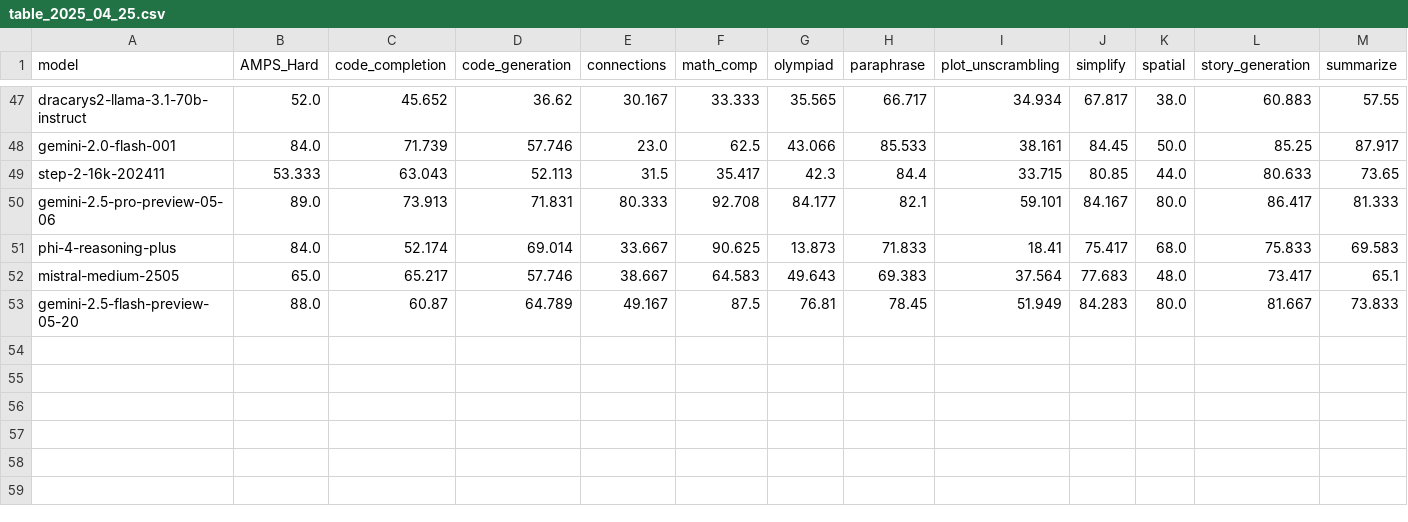
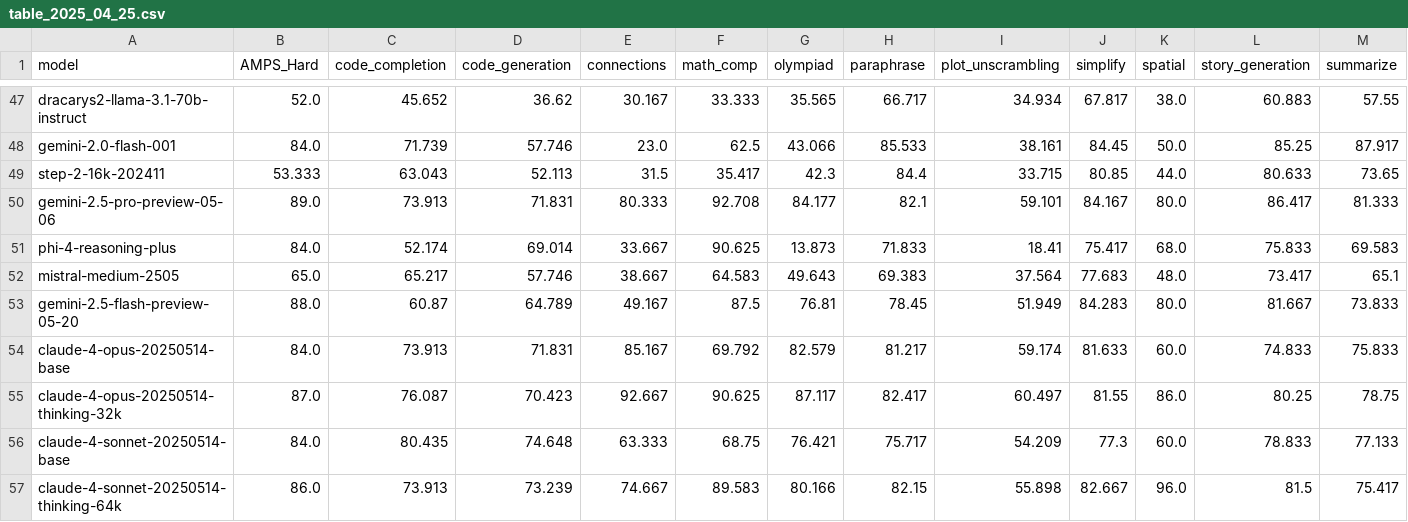
Before and after one commit to LiveBench/livebench.github.io, a CSV file: public/table_2025_04_25.csv, drawn as a sheet; only a part is shown, gaps mark what is left out; rows hold the shown columns only; the diff names each change by its address in the sheet, - before the commit and + after, or states it on an @@ line.

Commit message:
add claude 4

```diff
--- a/public/table_2025_04_25.csv
+++ b/public/table_2025_04_25.csv
+row 54: claude-4-opus-20250514-base | 84.0 | 73.913 | 71.831 | 85.167 | 69.792 | 82.579 | 81.217 | 59.174 | 81.633 | 60.0 | 74.833 | 75.833
+row 55: claude-4-opus-20250514-thinking-32k | 87.0 | 76.087 | 70.423 | 92.667 | 90.625 | 87.117 | 82.417 | 60.497 | 81.55 | 86.0 | 80.25 | 78.75
+row 56: claude-4-sonnet-20250514-base | 84.0 | 80.435 | 74.648 | 63.333 | 68.75 | 76.421 | 75.717 | 54.209 | 77.3 | 60.0 | 78.833 | 77.133
+row 57: claude-4-sonnet-20250514-thinking-64k | 86.0 | 73.913 | 73.239 | 74.667 | 89.583 | 80.166 | 82.15 | 55.898 | 82.667 | 96.0 | 81.5 | 75.417
```
Also changed, not shown: 1 other file.
